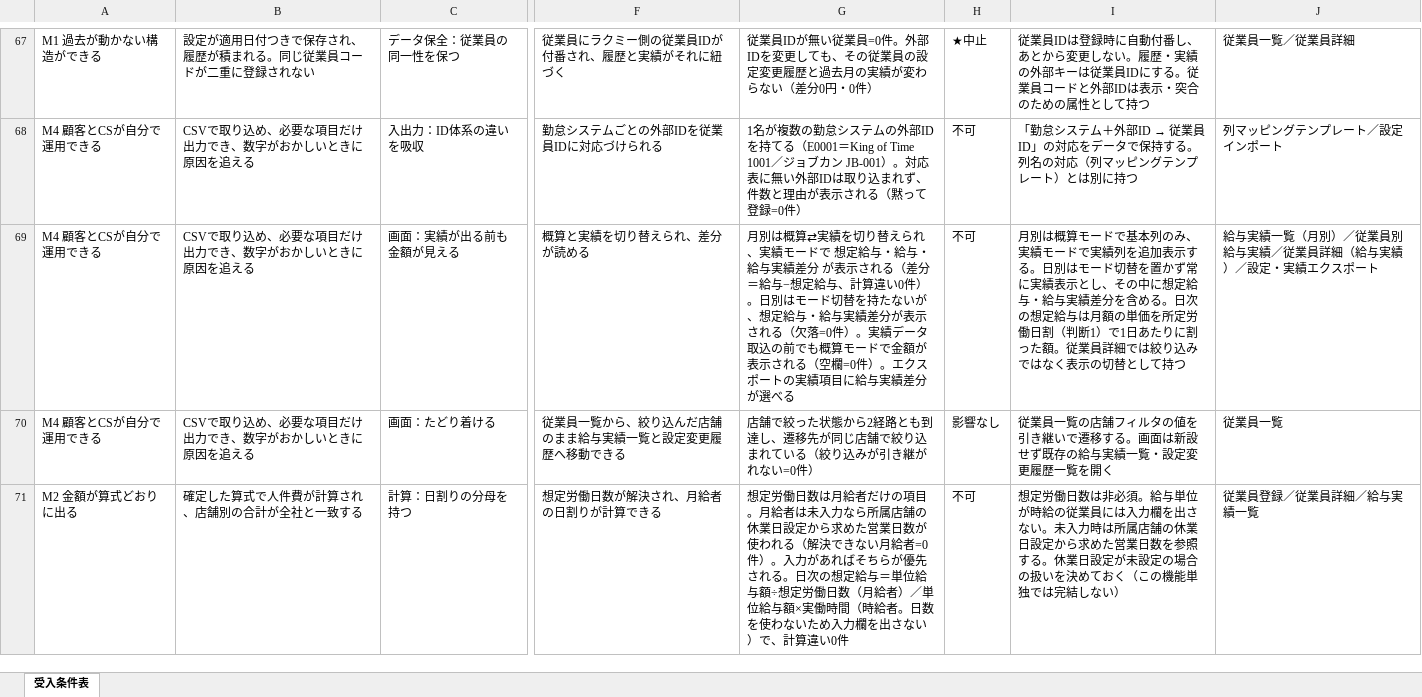
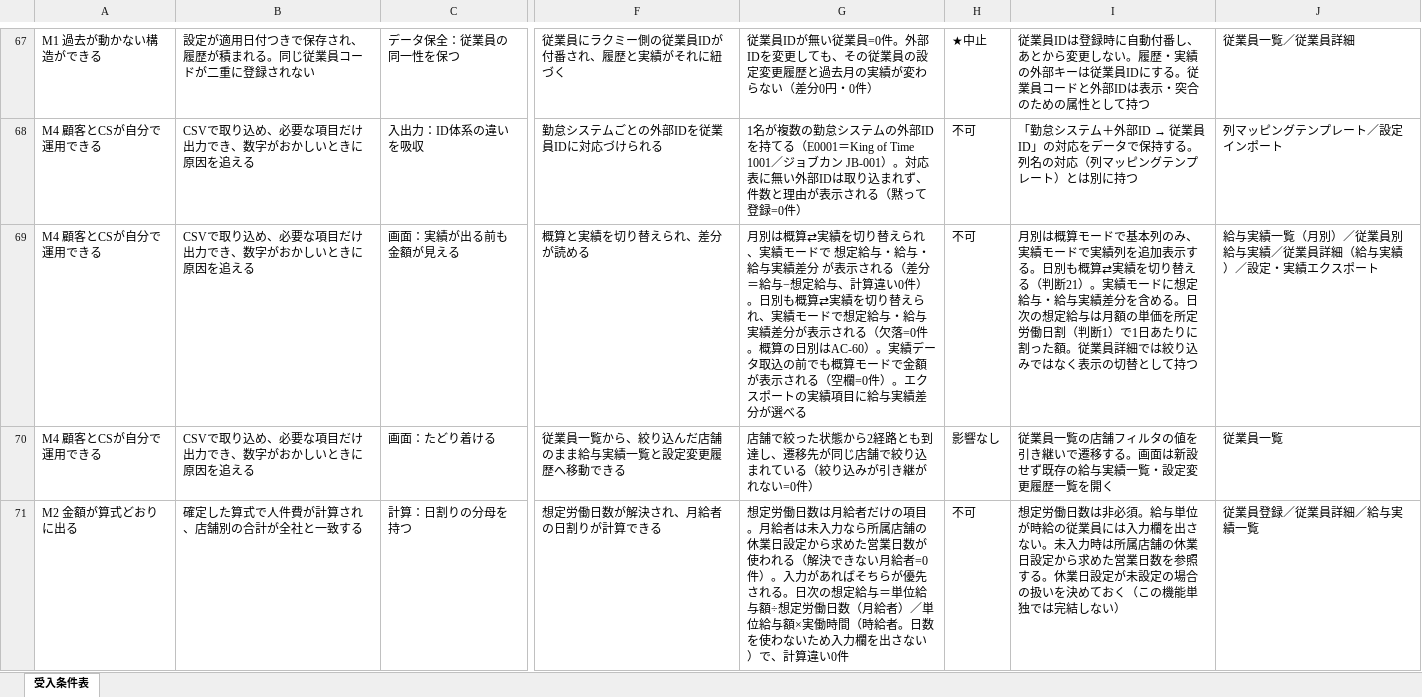
Before and after one commit to suguru789987/rakmy-employee-mgmt-spec, an Excel workbook: 20260805_従業員管理_01_確認表.xlsx, sheet 受入条件表, drawn as a sheet; only a part is shown, gaps mark what is left out; values as stored, in another font and other column widths than the file's, no borders; conditional formats not drawn; the diff names each change by its address in the sheet, - before the commit and + after, or states it on an @@ line.

```diff
--- a/20260805_従業員管理_01_確認表.xlsx (sheet 受入条件表)
+++ b/20260805_従業員管理_01_確認表.xlsx (sheet 受入条件表)
-G69: …）。日別はモード切替を持たないが、想定給与・給与実績差分が表示される（欠落=0件）。実績…
+G69: …）。日別も概算⇄実績を切り替えられ、実績モードで想定給与・給与実績差分が表示される（欠落=0件。概算の日別はAC-60）。実績…
-I69: …る。日別はモード切替を置かず常に実績表示とし、その中に想定給…
+I69: …る。日別も概算⇄実績を切り替える（判断21）。実績モードに想定給…
```
Also changed, not shown: 20260805_従業員管理_00_定義表.xlsx, 20260805_従業員管理_02_検証プラン.xlsx, 4 other files.
